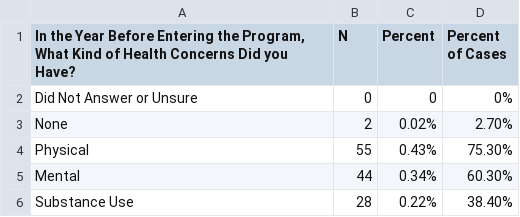
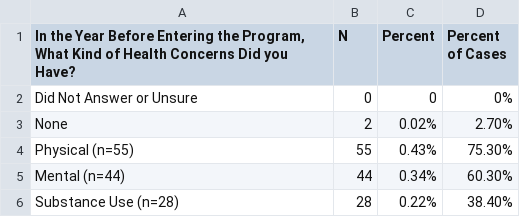
Before and after one commit to Amandanoelward/GitHubFHP_Repository, a CSV file: Health/PreHealthConcerns_AdultProgram.csv, drawn as a sheet.

```diff
--- a/Health/PreHealthConcerns_AdultProgram.csv
+++ b/Health/PreHealthConcerns_AdultProgram.csv
@@ -3,4 +3,4 @@ Did Not Answer or Unsure,0,0,0%
 None,2,0.02%,2.70%
-Physical,55,0.43%,75.30%
-Mental,44,0.34%,60.30%
-Substance Use,28,0.22%,38.40%
+Physical (n=55),55,0.43%,75.30%
+Mental (n=44),44,0.34%,60.30%
+Substance Use (n=28),28,0.22%,38.40%
```
Also changed, not shown: Health/PreHealthConcerns_YouthProgram.csv.
